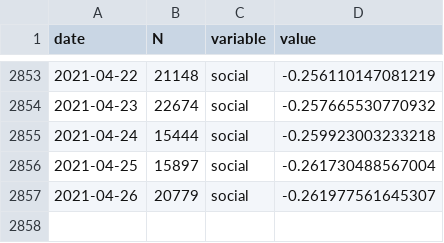
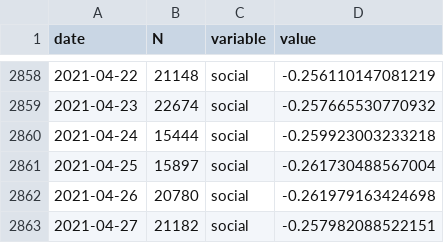
Before and after one commit to maxpel/covid19_monitor_austria, a CSV file: standard.csv, drawn as a sheet; only a part is shown, gaps mark what is left out; the diff covers the shown part only.

```diff
--- a/standard.csv
+++ b/standard.csv
@@ -2856,2 +2861,3 @@
 2021-04-25,15897,"social",-0.261730488567004
-2021-04-26,20779,"social",-0.261977561645307
+2021-04-26,20780,"social",-0.261979163424698
+2021-04-27,21182,"social",-0.257982088522151
```
Also changed, not shown: 5 added rows and 10 edited cells elsewhere in this file, twitter.csv, 1 other file.
